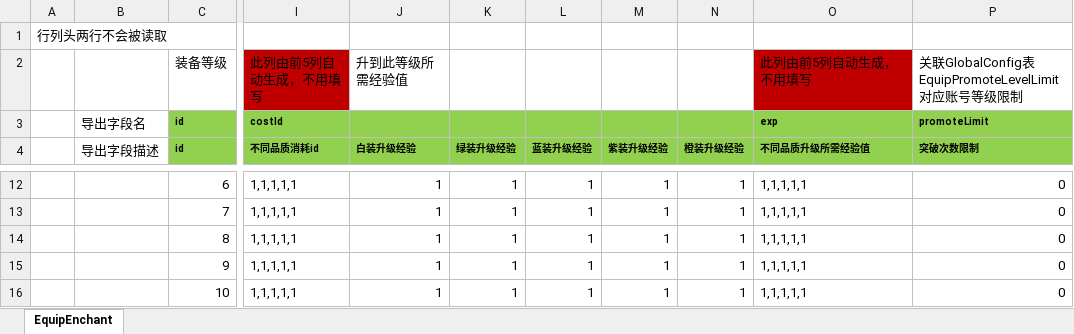
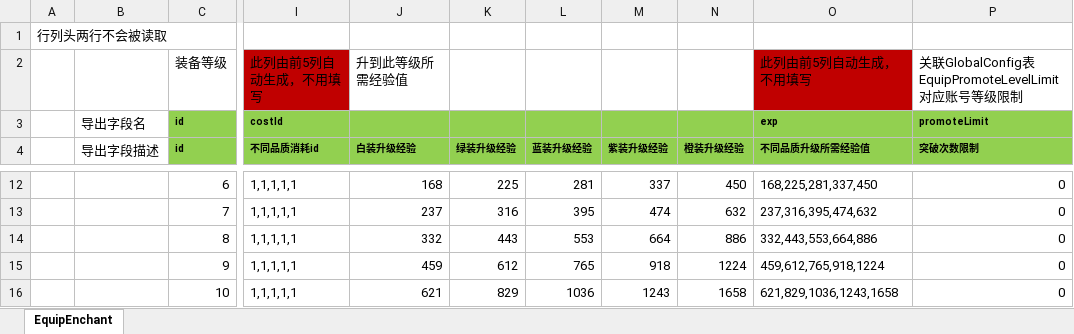
Before and after one commit to east-eden/excel, an Excel workbook: global/EquipLevelup.xlsx, sheet EquipEnchant, drawn as a sheet; only a part is shown, gaps mark what is left out; values as stored, in another font and other column widths than the file's, no borders; the diff covers the shown part only; the diff names each change by its address in the sheet, - before the commit and + after, or states it on an @@ line.

```diff
--- a/global/EquipLevelup.xlsx (sheet EquipEnchant)
+++ b/global/EquipLevelup.xlsx (sheet EquipEnchant)
-J12 (白装升级经验): 1
+J12 (白装升级经验): 168
-K12 (绿装升级经验): 1
+K12 (绿装升级经验): 225
-L12 (蓝装升级经验): 1
+L12 (蓝装升级经验): 281
-M12 (紫装升级经验): 1
+M12 (紫装升级经验): 337
-N12 (橙装升级经验): 1
+N12 (橙装升级经验): 450
-O12 (不同品质升级所需经验值): 1,1,1,1,1
+O12 (不同品质升级所需经验值): 168,225,281,337,450
-J13 (白装升级经验): 1
+J13 (白装升级经验): 237
-K13 (绿装升级经验): 1
+K13 (绿装升级经验): 316
-L13 (蓝装升级经验): 1
+L13 (蓝装升级经验): 395
-M13 (紫装升级经验): 1
+M13 (紫装升级经验): 474
-N13 (橙装升级经验): 1
+N13 (橙装升级经验): 632
-O13 (不同品质升级所需经验值): 1,1,1,1,1
+O13 (不同品质升级所需经验值): 237,316,395,474,632
-J14 (白装升级经验): 1
+J14 (白装升级经验): 332
-K14 (绿装升级经验): 1
+K14 (绿装升级经验): 443
-L14 (蓝装升级经验): 1
+L14 (蓝装升级经验): 553
-M14 (紫装升级经验): 1
+M14 (紫装升级经验): 664
-N14 (橙装升级经验): 1
+N14 (橙装升级经验): 886
-O14 (不同品质升级所需经验值): 1,1,1,1,1
+O14 (不同品质升级所需经验值): 332,443,553,664,886
-J15 (白装升级经验): 1
+J15 (白装升级经验): 459
-K15 (绿装升级经验): 1
+K15 (绿装升级经验): 612
-L15 (蓝装升级经验): 1
+L15 (蓝装升级经验): 765
-M15 (紫装升级经验): 1
+M15 (紫装升级经验): 918
-N15 (橙装升级经验): 1
+N15 (橙装升级经验): 1224
-O15 (不同品质升级所需经验值): 1,1,1,1,1
+O15 (不同品质升级所需经验值): 459,612,765,918,1224
-J16 (白装升级经验): 1
+J16 (白装升级经验): 621
-K16 (绿装升级经验): 1
+K16 (绿装升级经验): 829
-L16 (蓝装升级经验): 1
+L16 (蓝装升级经验): 1036
-M16 (紫装升级经验): 1
+M16 (紫装升级经验): 1243
-N16 (橙装升级经验): 1
+N16 (橙装升级经验): 1658
-O16 (不同品质升级所需经验值): 1,1,1,1,1
+O16 (不同品质升级所需经验值): 621,829,1036,1243,1658
```
Also changed, not shown: 360 edited cells elsewhere in this sheet, global/Att.xlsx, global/GlobalConfig.xlsx.
